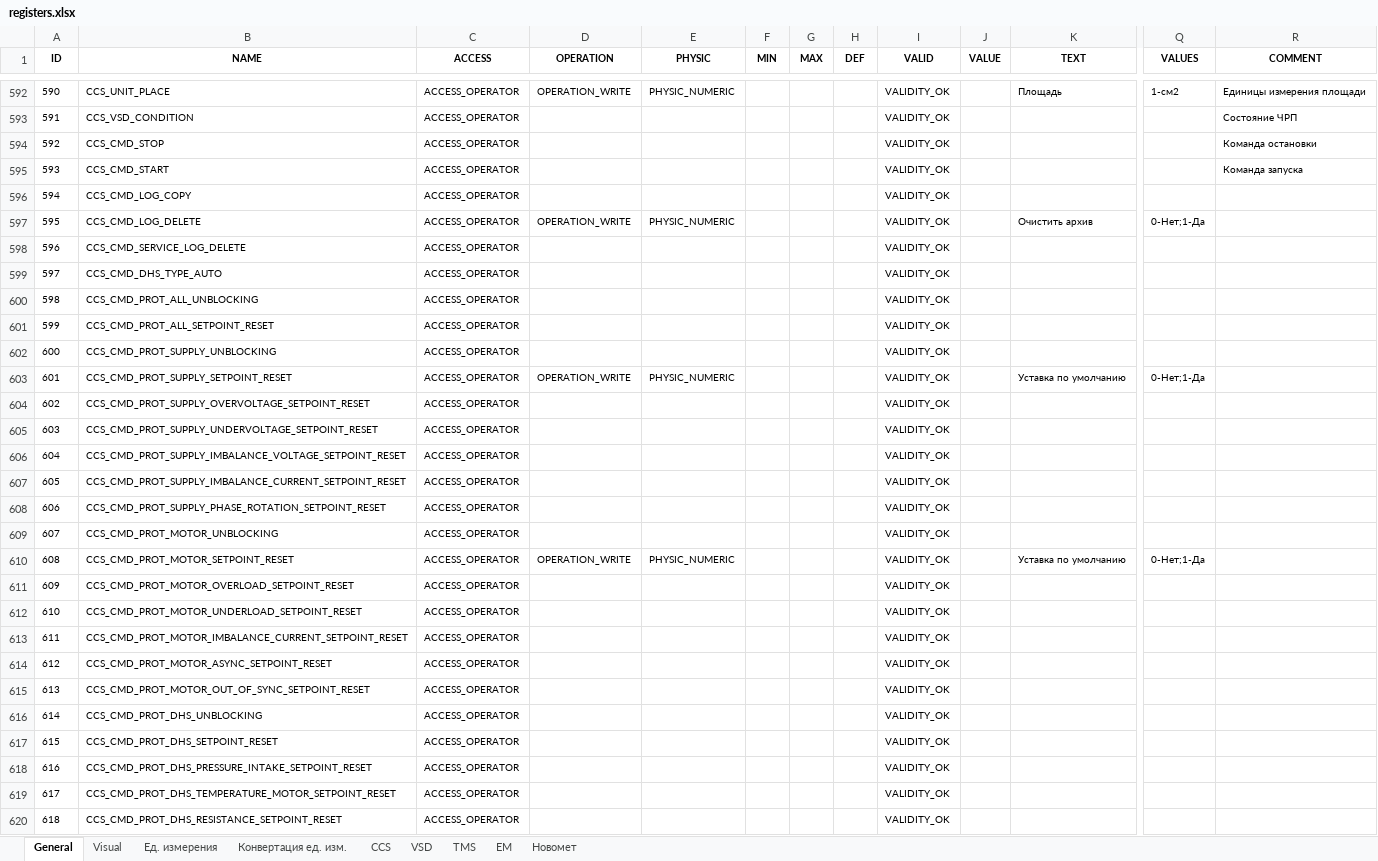
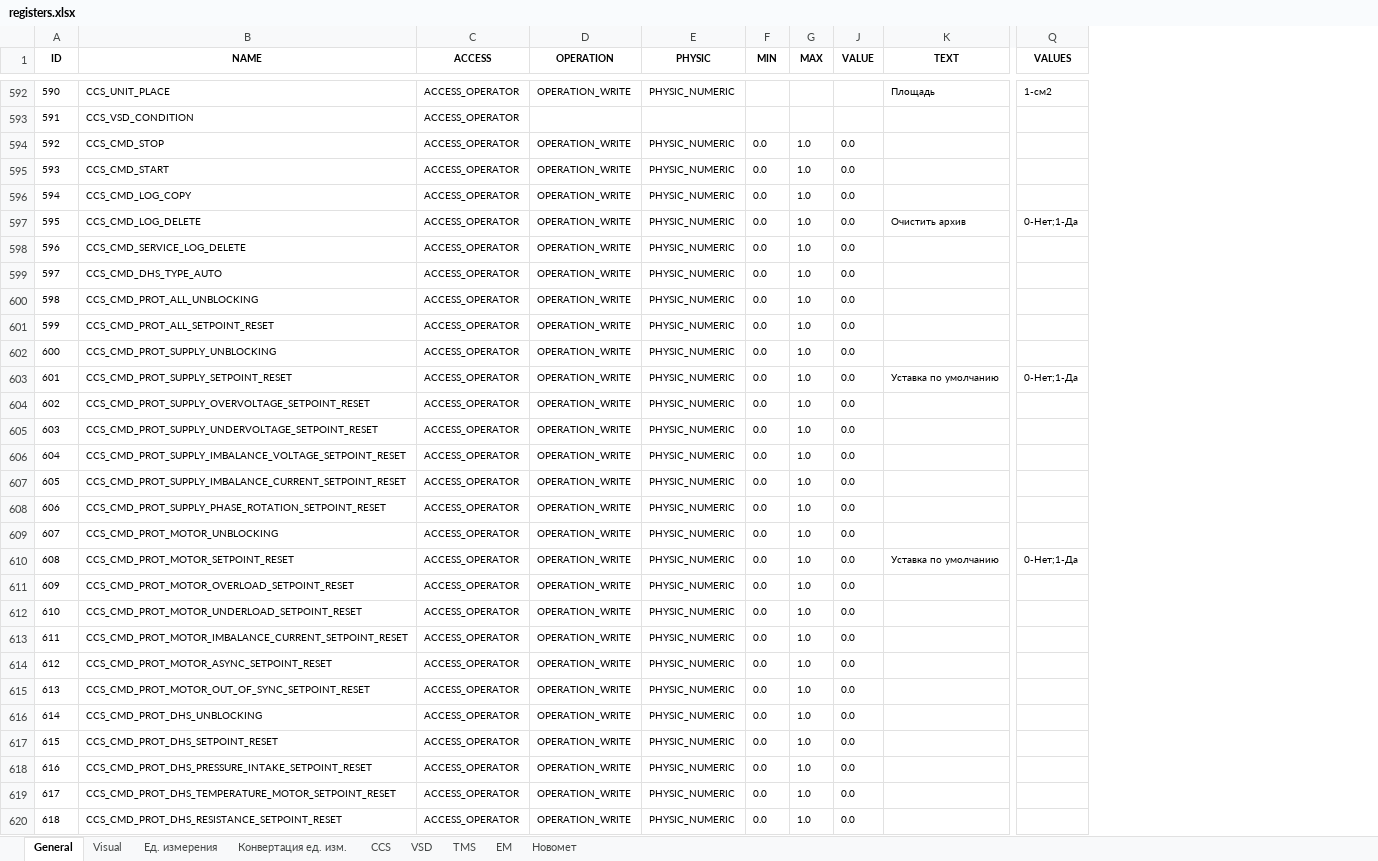
Before and after one commit to htoraby/STM32_Main, an Excel workbook: documentation/registers.xlsx, sheet General, drawn as a sheet; only a part is shown, gaps mark what is left out; values as stored, in another font and other column widths than the file's, no borders; the diff covers the shown part only; the diff names each change by its address in the sheet, - before the commit and + after, or states it on an @@ line.

```diff
--- a/documentation/registers.xlsx (sheet General)
+++ b/documentation/registers.xlsx (sheet General)
@@ column H (DEF) hidden, empty @@
@@ column I (VALID) hidden, rows 592-620: all VALIDITY_OK @@
@@ column R (COMMENT) hidden, rows 592-595: Единицы измерения площади | Состояние ЧРП | Команда остановки | Команда запуска @@
-D594:D596 (OPERATION): (empty)
+D594:D596 (OPERATION): OPERATION_WRITE
-E594:E596 (PHYSIC): (empty)
+E594:E596 (PHYSIC): PHYSIC_NUMERIC
-F594:F620 (MIN): (empty)
+F594:F620 (MIN): 0.0
-G594:G620 (MAX): (empty)
+G594:G620 (MAX): 1.0
-J594:J620 (VALUE): (empty)
+J594:J620 (VALUE): 0.0
-D598:D602 (OPERATION): (empty)
+D598:D602 (OPERATION): OPERATION_WRITE
-E598:E602 (PHYSIC): (empty)
+E598:E602 (PHYSIC): PHYSIC_NUMERIC
-D604:D609 (OPERATION): (empty)
+D604:D609 (OPERATION): OPERATION_WRITE
-E604:E609 (PHYSIC): (empty)
+E604:E609 (PHYSIC): PHYSIC_NUMERIC
-D611:D620 (OPERATION): (empty)
+D611:D620 (OPERATION): OPERATION_WRITE
-E611:E620 (PHYSIC): (empty)
+E611:E620 (PHYSIC): PHYSIC_NUMERIC
```
Also changed, not shown: 2 removed rows, 702 edited cells and cell formats elsewhere in this sheet, sheet CCS, sheet Visual, sheet EM, sheet Конвертация ед. изм., sheet Ед. измерения, sheet TMS, 1 more sheet, hidden cells, 2 other files.
